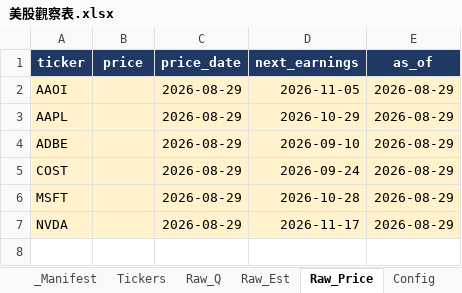
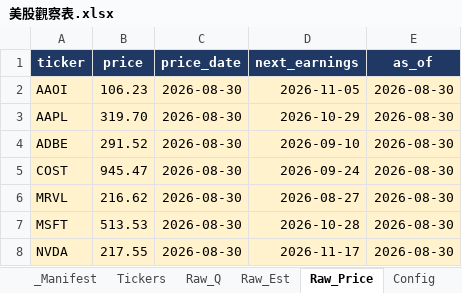
Before and after one commit to Kira11-ja/stocktracker, an Excel workbook: 美股觀察表.xlsx, sheet Raw_Price, drawn as a sheet; values as stored, in another font and other column widths than the file's, no borders; addresses are those after the commit; the diff names each change by its address in the sheet, - before the commit and + after, or states it on an @@ line.

Commit message:
add: MRVL

```diff
--- a/美股觀察表.xlsx (sheet Raw_Price)
+++ b/美股觀察表.xlsx (sheet Raw_Price)
-B2 (price): (empty)
+B2 (price): 106.23
-C2:C5 (price_date): 2026-08-29
+C2:C5 (price_date): 2026-08-30
-E2:E5 (as_of): 2026-08-29
+E2:E5 (as_of): 2026-08-30
-B3 (price): (empty)
+B3 (price): 319.70
-B4 (price): (empty)
+B4 (price): 291.52
-B5 (price): (empty)
+B5 (price): 945.47
+row 6: MRVL | 216.62 | 2026-08-30 | 2026-08-27 | 2026-08-30
-B7 (price): (empty)
+B7 (price): 513.53
-C7:C8 (price_date): 2026-08-29
+C7:C8 (price_date): 2026-08-30
-E7:E8 (as_of): 2026-08-29
+E7:E8 (as_of): 2026-08-30
-B8 (price): (empty)
+B8 (price): 217.55
```
Also changed, not shown: sheet Raw_Q, sheet Dashboard, sheet _Manifest, sheet Raw_Est, sheet Stock_Card, sheet 年度檢視, 1 more sheet, 8 other files.
